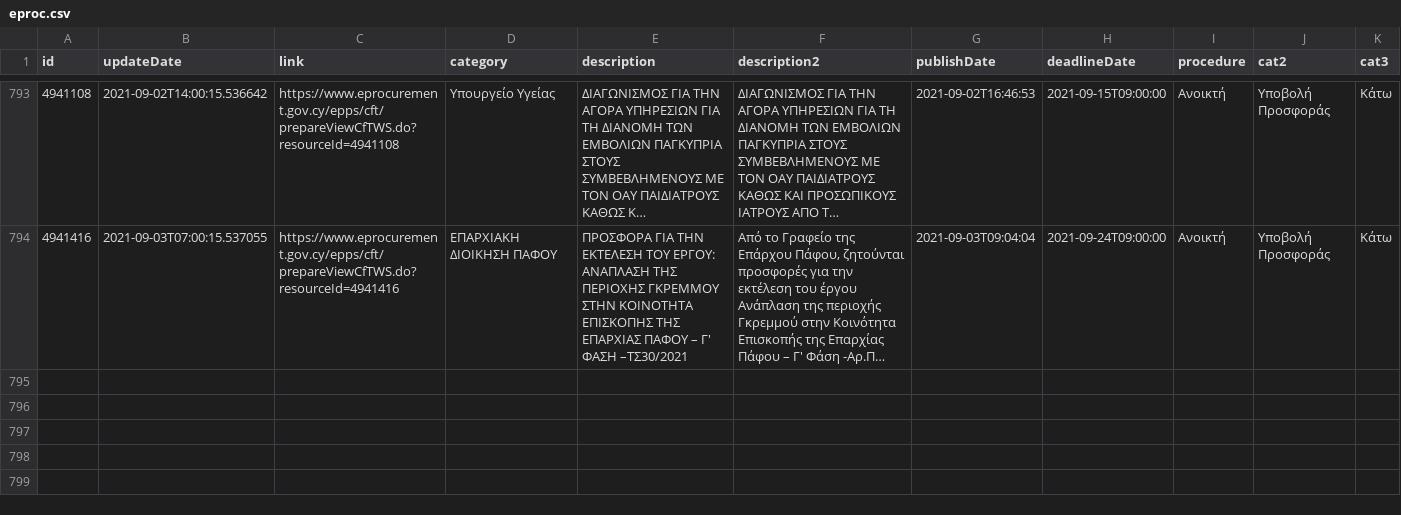
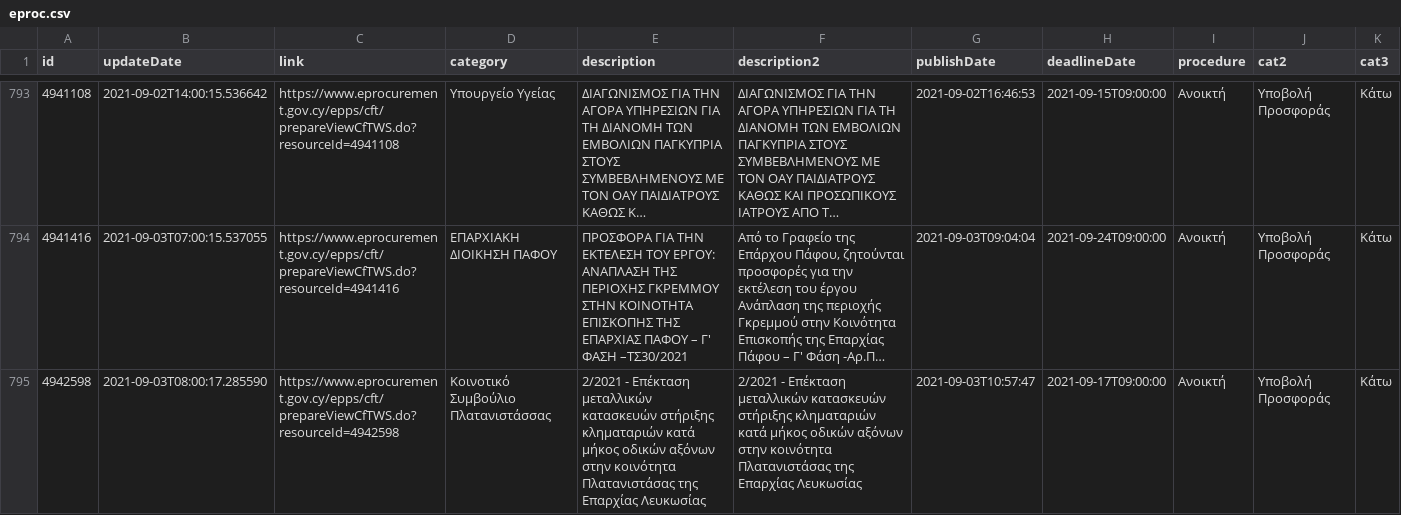
Before and after one commit to kapiosk/eprocurement, a CSV file: eproc.csv, drawn as a sheet; only a part is shown, gaps mark what is left out; long unchanged cells end in …; rows hold the shown columns only; the diff names each change by its address in the sheet, - before the commit and + after, or states it on an @@ line.

Commit message:
bot

```diff
--- a/eproc.csv
+++ b/eproc.csv
+row 795: 4942598 | 2021-09-03T08:00:17.285590 | https://www.eprocurement.gov.cy/epps/cft/prepareViewCfTWS.do?resourceId=4942598 | Κοινοτικό Συμβούλιο Πλατανιστάσσας | 2/2021 - Επέκταση μεταλλικών κατασκευών στήριξης κληματαριών κατά μήκος οδικών αξόνων στην κοινότητα Πλατανιστάσας της Επαρχίας Λευκωσίας | 2/2021 - Επέκταση μεταλλικών κατασκευών στήριξης κληματαριών κατά μήκος οδικών αξόνων στην κοινότητα Πλατανιστάσας της Επαρχίας Λευκωσίας | 2021-09-03T10:57:47 | 2021-09-17T09:00:00 | Ανοικτή | Υποβολή Προσφοράς | Κάτω
```
